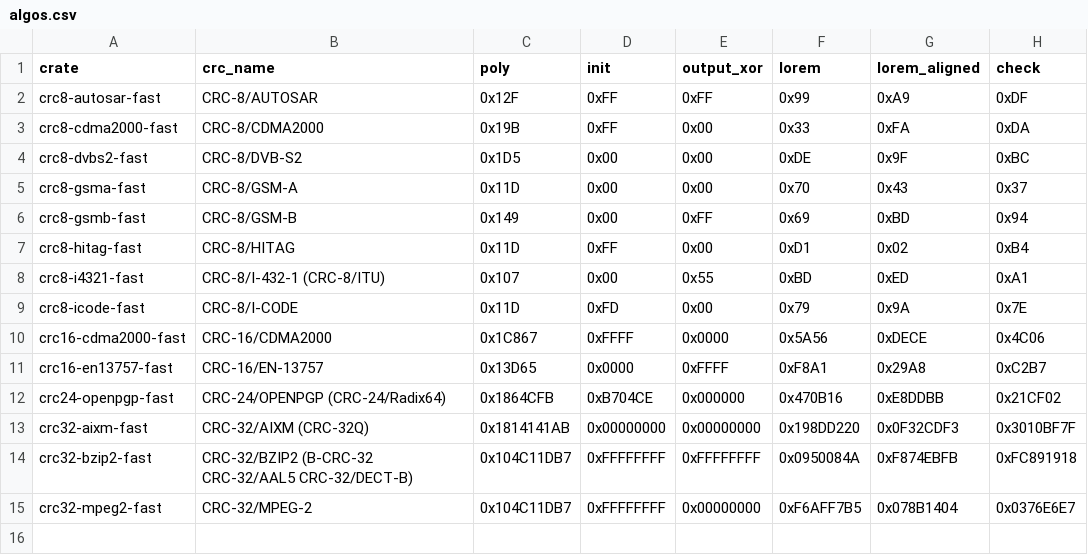
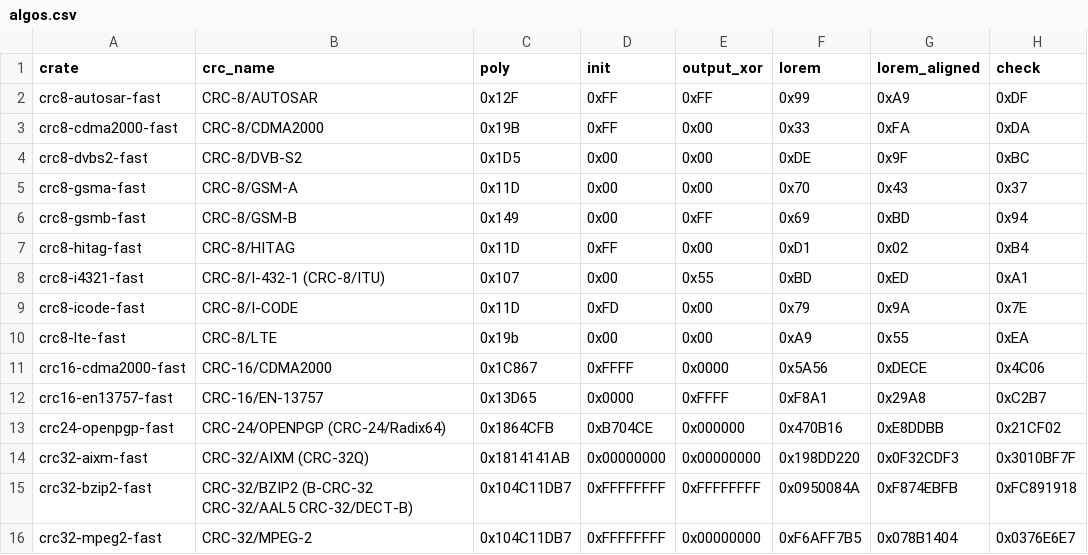
Before and after one commit to TobiasBengtsson/crc-fast-rs, a CSV file: algos.csv, drawn as a sheet.

```diff
--- a/algos.csv
+++ b/algos.csv
@@ -9,2 +9,3 @@ crc8-i4321-fast,CRC-8/I-432-1 (CRC-8/ITU),0x107,0x00,0x55,0xBD,0xED,0xA1
 crc8-icode-fast,CRC-8/I-CODE,0x11D,0xFD,0x00,0x79,0x9A,0x7E
+crc8-lte-fast,CRC-8/LTE,0x19b,0x00,0x00,0xA9,0x55,0xEA
 crc16-cdma2000-fast,CRC-16/CDMA2000,0x1C867,0xFFFF,0x0000,0x5A56,0xDECE,0x4C06
```
Also changed, not shown: 7 other files.
